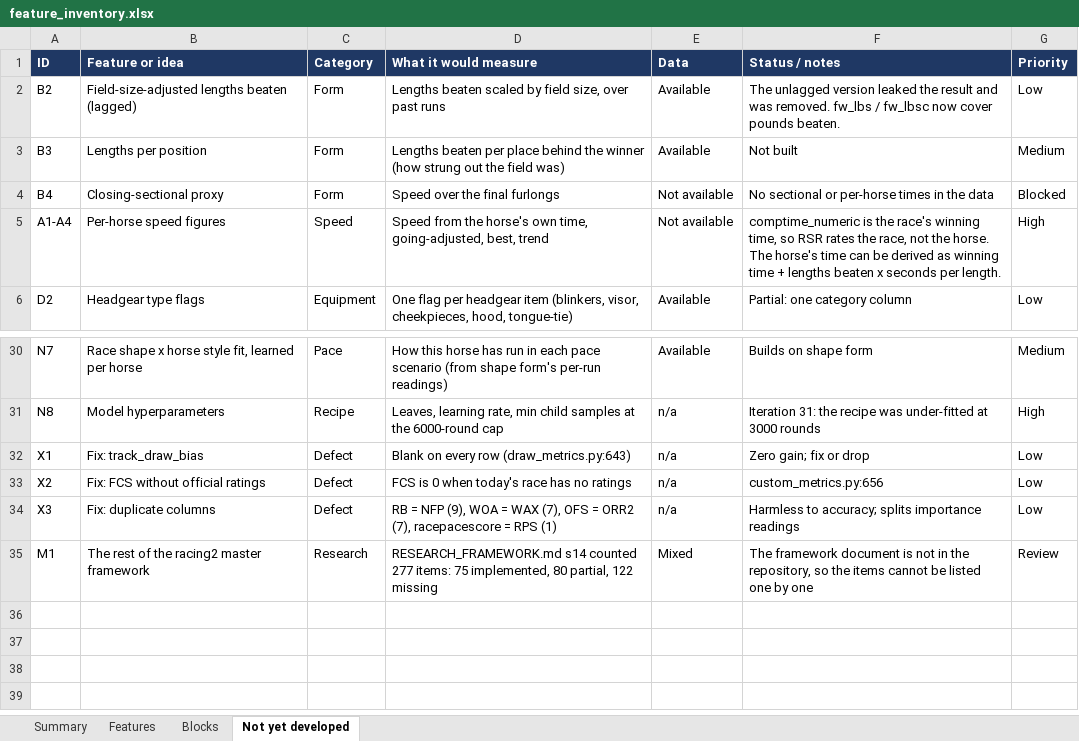
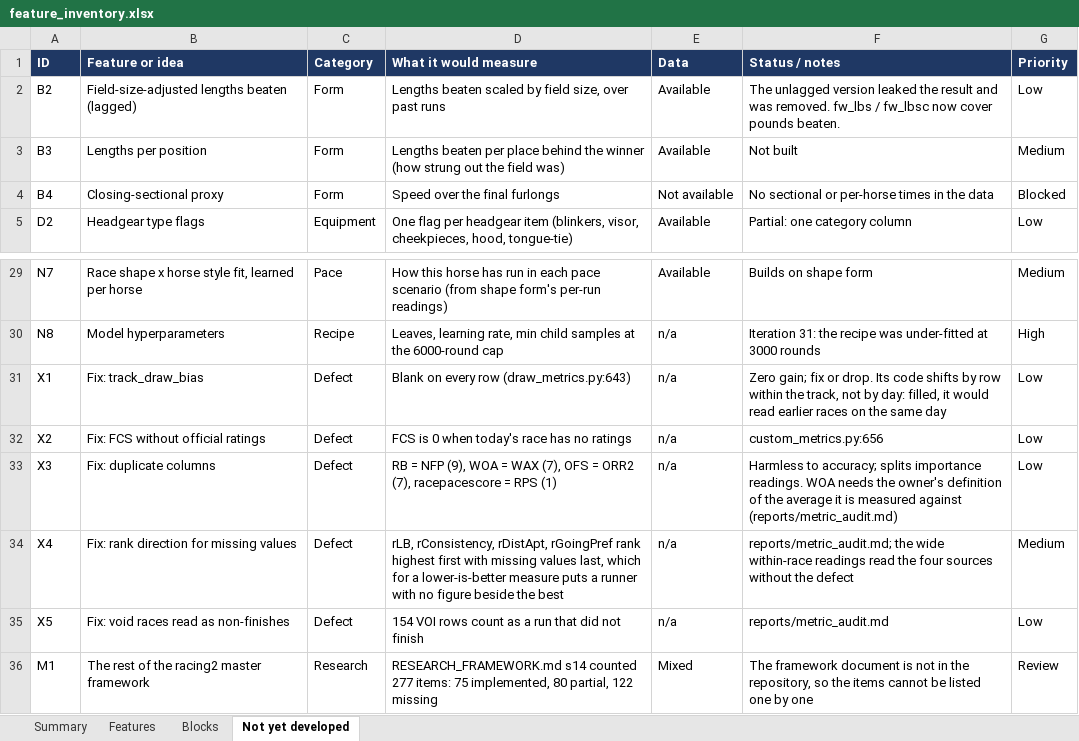
Before and after one commit to tomwilson41986/ashcroft, an Excel workbook: reports/feature_inventory.xlsx, sheet Not yet developed, drawn as a sheet; only a part is shown, gaps mark what is left out; values as stored, in another font and other column widths than the file's, no borders; charts and pictures not drawn; removed rows and columns are numbered as before the commit, all else as after; the diff names each change by its address in the sheet, - before the commit and + after, or states it on an @@ line.

```diff
--- a/reports/feature_inventory.xlsx (sheet Not yet developed)
+++ b/reports/feature_inventory.xlsx (sheet Not yet developed)
-row 5: A1-A4 | Per-horse speed figures | Speed | Speed from the horse's own time, going-adjusted, best, trend | Not available | comptime_numeric is the race's winning time, so RSR rates the race, not the horse. The horse's time can be derived as winning time + lengths beaten x seconds per length. | High
-F31 (Status / notes): …fix or drop
+F31 (Status / notes): …fix or drop. Its code shifts by row within the track, not by day: filled, it would read earlier races on the same day
-F33 (Status / notes): …splits importance readings
+F33 (Status / notes): …splits importance readings. WOA needs the owner's definition of the average it is measured against (reports/metric_audit.md)
+row 34: X4 | Fix: rank direction for missing values | Defect | rLB, rConsistency, rDistApt, rGoingPref rank highest first with missing values last, which for a lower-is-better measure puts a runner with no figure beside the best | n/a | reports/metric_audit.md; the wide within-race readings read the four sources without the defect | Medium
+row 35: X5 | Fix: void races read as non-finishes | Defect | 154 VOI rows count as a run that did not finish | n/a | reports/metric_audit.md | Low
```
Also changed, not shown: sheet Features, sheet Blocks, sheet Summary, formulas that keep their value, 5 other files.
